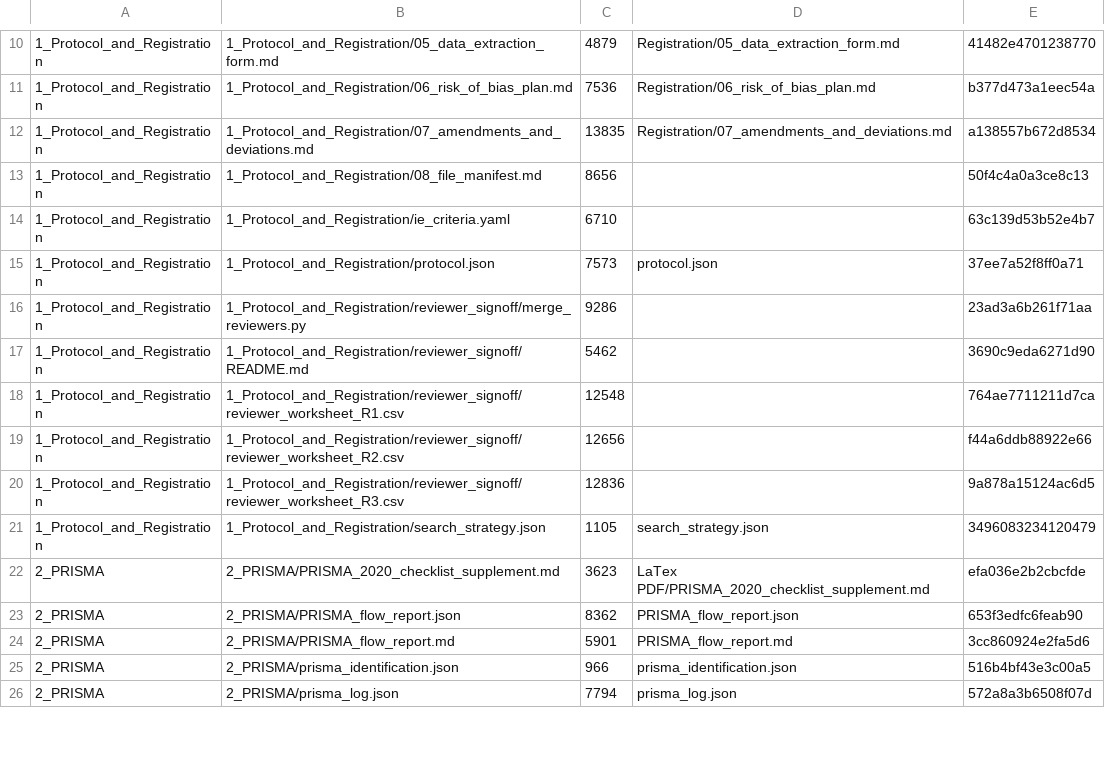
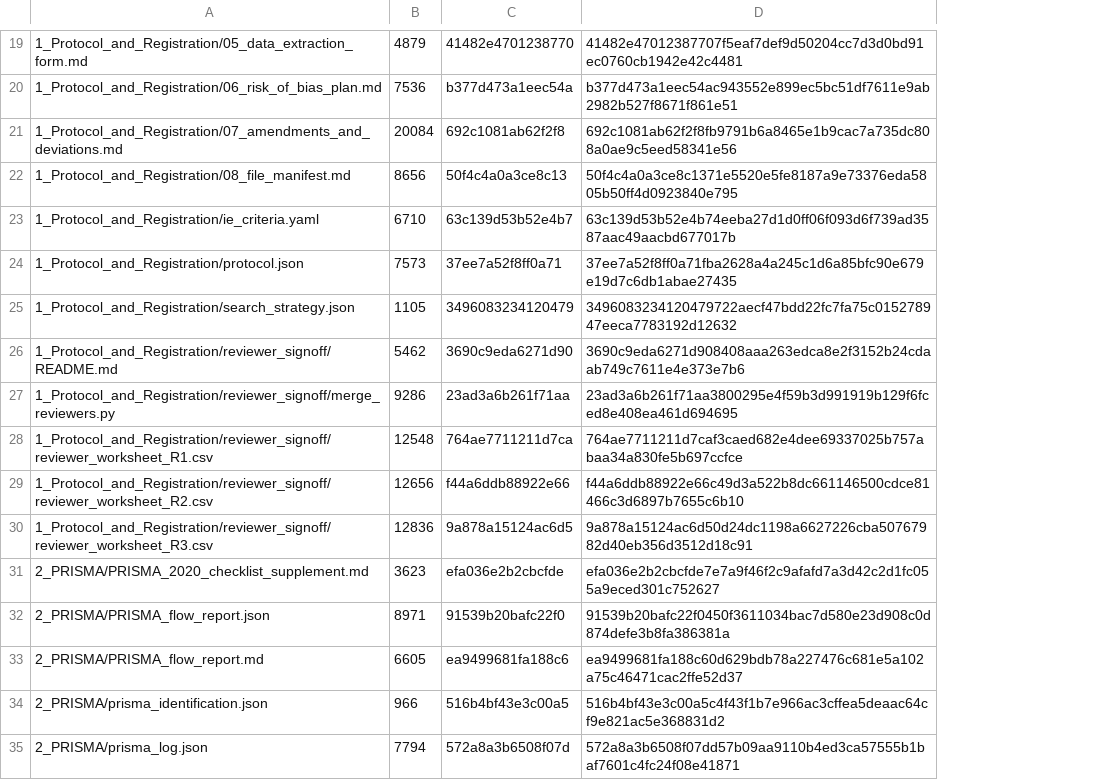
Before and after one commit to dmai287/brain-mri-recon-safety-slr, a CSV file: MANIFEST.csv, drawn as a sheet; only a part is shown, gaps mark what is left out; removed rows and columns are numbered as before the commit, all else as after; the diff covers the shown part only; the diff names each change by its address in the sheet, - before the commit and + after, or states it on an @@ line.

```diff
--- a/MANIFEST.csv
+++ b/MANIFEST.csv
-column A, rows 10-16: all 1_Protocol_and_Registration; rows 18-20: all 1_Protocol_and_Registration; rows 22-26: all 2_PRISMA
-column D, rows 10-15: Registration/05_data_extraction_form.md | Registration/06_risk_of_bias_plan.md | Registration/07_amendments_and_deviations.md |  |  | protocol.json; rows 22-26: LaTex PDF/PRISMA_2020_checklist_supplement.md | PRISMA_flow_report.json | PRISMA_flow_report.md | prisma_identification.json | prisma_log.json
+column D, rows 19-24: 41482e47012387707f5eaf7def9d50204cc7d3d0bd91ec0760cb1942e42c4481 | b377d473a1eec54ac943552e899ec5bc51df7611e9ab2982b527f8671f861e51 | 692c1081ab62f2f8fb9791b6a8465e1b9cac7a735dc808a0ae9c5eed58341e56 | 50f4c4a0a3ce8c1371e5520e5fe8187a9e73376eda5805b50ff4d0923840e795 | 63c139d53b52e4b74eeba27d1d0ff06f093d6f739ad3587aac49aacbd677017b | 37ee7a52f8ff0a71fba2628a4a245c1d6a85bfc90e679e19d7c6db1abae27435; rows 27-35: 23ad3a6b261f71aa3800295e4f59b3d991919b129f6fced8e408ea461d694695 | 764ae7711211d7caf3caed682e4dee69337025b757abaa34a830fe5b697ccfce | f44a6ddb88922e66c49d3a522b8dc661146500cdce81466c3d6897b7655c6b10 | 9a878a15124ac6d50d24dc1198a6627226cba50767982d40eb356d3512d18c91 | efa036e2b2cbcfde7e7a9f46f2c9afafd7a3d42c2d1fc055a9eced301c752627 | 91539b20bafc22f0450f3611034bac7d580e23d908c0d874defe3b8fa386381a | ea9499681fa188c60d629bdb78a227476c681e5a102a75c46471cac2ffe52d37 | 516b4bf43e3c00a5c4f43f1b7e966ac3cffea5deaac64cf9e821ac5e368831d2 | 572a8a3b6508f07dd57b09aa9110b4ed3ca57555b1baf7601c4fc24f08e41871
-B21: 13835
+B21: 20084
-C21: a138557b672d8534
+C21: 692c1081ab62f2f8
@@ row 21 moved to row 25: 1_Protocol_and_Registration/search_strat… @@
@@ row 17 moved to row 26: 1_Protocol_and_Registration/reviewer_sig… @@
-B32: 8362
+B32: 8971
-C32: 653f3edfc6feab90
+C32: 91539b20bafc22f0
-B33: 5901
+B33: 6605
-C33: 3cc860924e2fa5d6
+C33: ea9499681fa188c6
```
Also changed, not shown: 37 added rows, 4 removed rows, 2 moved rows and 8 edited cells elsewhere in this file, 44 other files.
